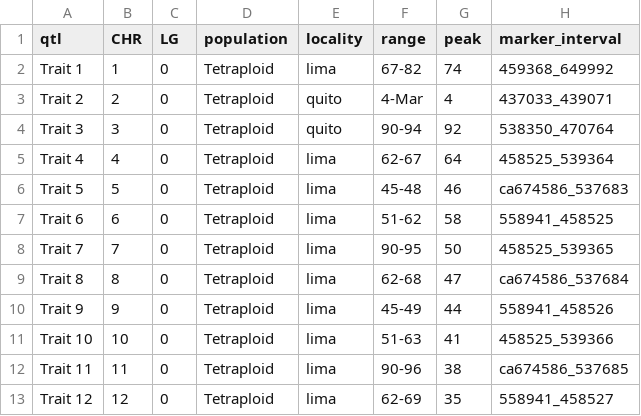
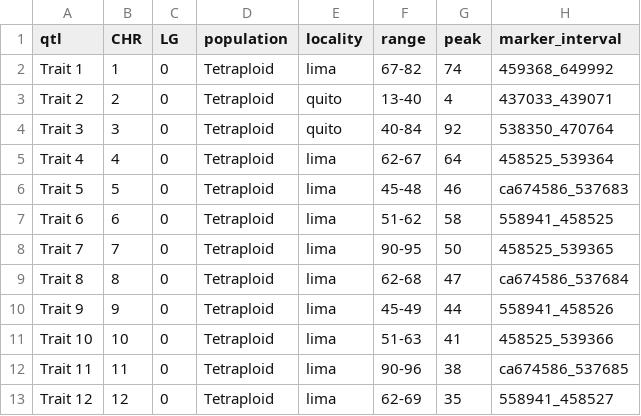
Before and after one commit to MFlores2021/QuiGMap, a CSV file: src/data_qtlx4.csv, drawn as a sheet; only a part is shown; the diff names each change by its address in the sheet, - before the commit and + after, or states it on an @@ line.

```diff
--- a/src/data_qtlx4.csv
+++ b/src/data_qtlx4.csv
-F3 (range): 4-Mar
+F3 (range): 13-40
-F4 (range): 90-94
+F4 (range): 40-84
```
Also changed, not shown: src/data.csv, src/datax4.csv, 1 other file.
